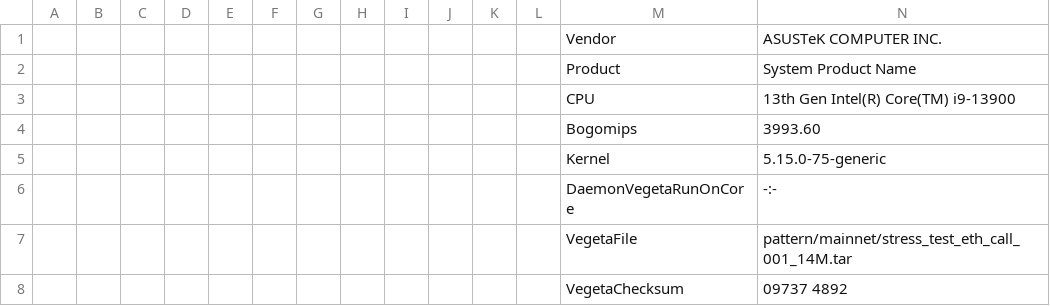
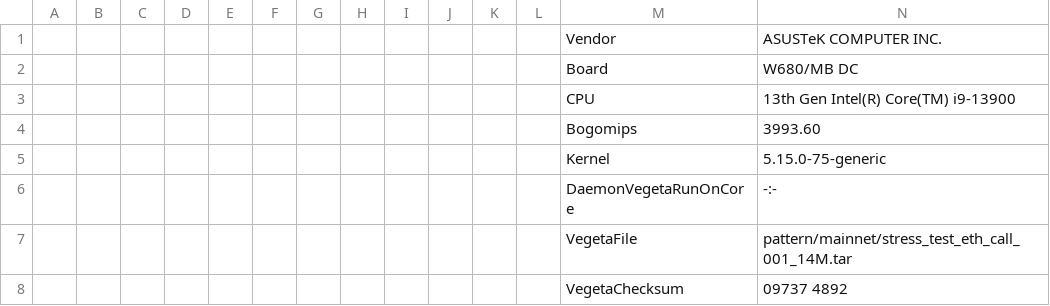
Before and after one commit to erigontech/rpc-tests, a CSV file: perf/reports/mainnet/asustek_w680/eth_call_2023-10-25-22:15:39_rpcdaemon_perf.csv, drawn as a sheet; only a part is shown; removed rows and columns are numbered as before the commit, all else as after; the diff names each change by its address in the sheet, - before the commit and + after, or states it on an @@ line.

Commit message:
replace Venfor with Board

```diff
--- a/perf/reports/mainnet/asustek_w680/eth_call_2023-10-25-22:15:39_rpcdaemon_perf.csv
+++ b/perf/reports/mainnet/asustek_w680/eth_call_2023-10-25-22:15:39_rpcdaemon_perf.csv
-row 2:  |  |  |  |  |  |  |  |  |  |  |  | Product | System Product Name
+row 2:  |  |  |  |  |  |  |  |  |  |  |  | Board | W680/MB DC
```
Also changed, not shown: perf/reports/mainnet/asustek_w680/eth_call_2023-10-25-22:32:25_silk_perf.csv, perf/reports/mainnet/asustek_w680/eth_getBalance_2023-10-25-23:08:24_rpcdaemon_perf.csv, 11 other files.
